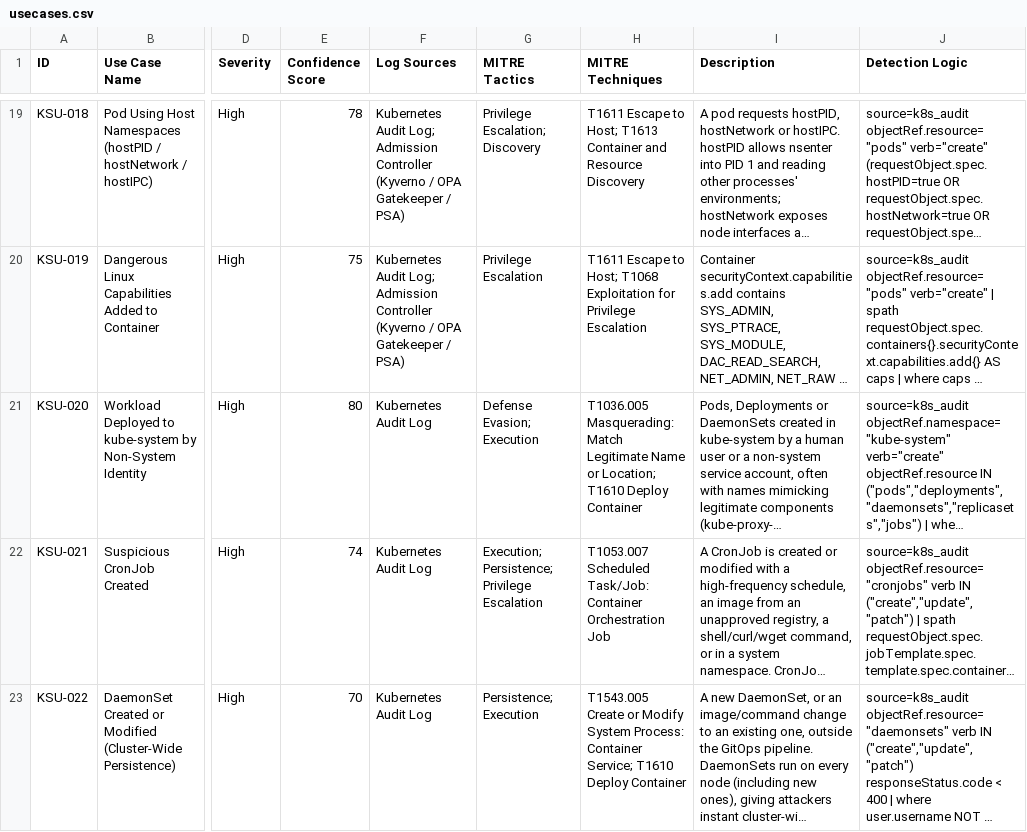
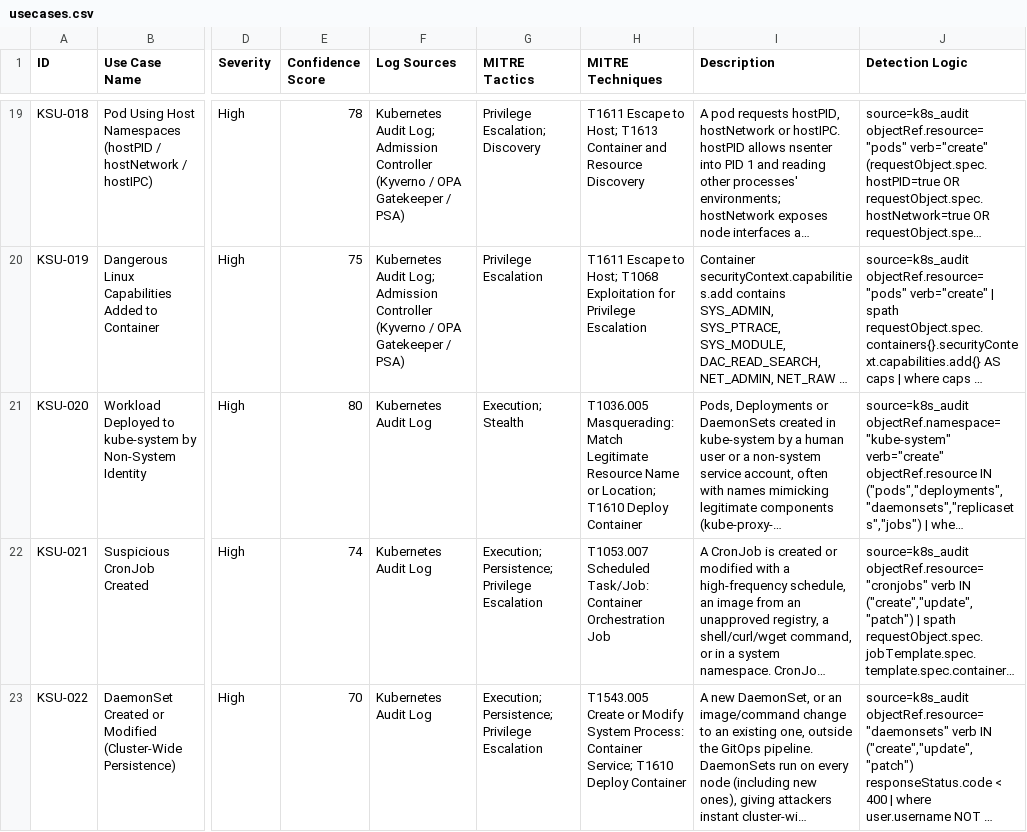
Before and after one commit to laklubin/Kubernetes_SIEM_Use_Case, a CSV file: data/usecases.csv, drawn as a sheet; only a part is shown, gaps mark what is left out; long unchanged cells end in …; the diff covers the shown part only; the diff names each change by its address in the sheet, - before the commit and + after, or states it on an @@ line.

Commit message:
Update MITRE ATT&CK mapping to Enterprise v19.2

```diff
--- a/data/usecases.csv
+++ b/data/usecases.csv
-G21 (MITRE Tactics): Defense Evasion; Execution
+G21 (MITRE Tactics): Execution; Stealth
-H21 (MITRE Techniques): …Match Legitimate Name or…
+H21 (MITRE Techniques): …Match Legitimate Resource Name or…
-G23 (MITRE Tactics): Persistence; Execution
+G23 (MITRE Tactics): Execution; Persistence; Privilege Escalation
```
Also changed, not shown: 25 edited cells elsewhere in this file, 6 other files.
